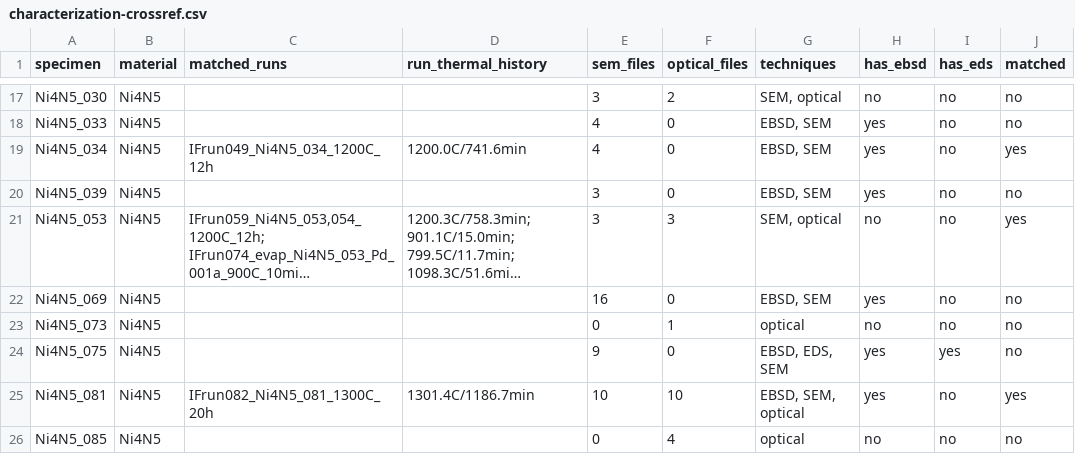
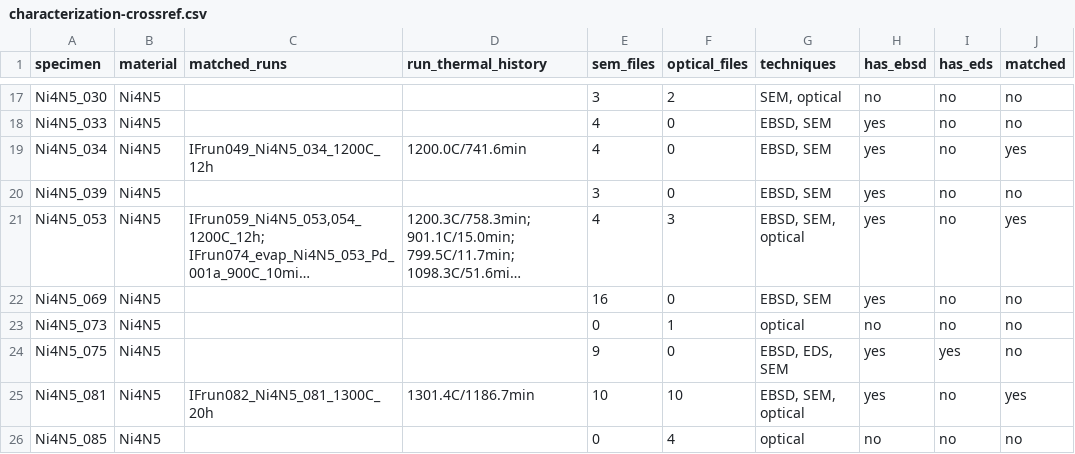
Before and after one commit to vertical-cloud-lab/custom-induction-furnace, a CSV file: paper/characterization-crossref.csv, drawn as a sheet; only a part is shown, gaps mark what is left out; long unchanged cells end in …; the diff names each change by its address in the sheet, - before the commit and + after, or states it on an @@ line.

```diff
--- a/paper/characterization-crossref.csv
+++ b/paper/characterization-crossref.csv
-E21 (sem_files): 3
+E21 (sem_files): 4
-G21 (techniques): SEM, optical
+G21 (techniques): EBSD, SEM, optical
-H21 (has_ebsd): no
+H21 (has_ebsd): yes
```
Also changed, not shown: docs/SEM/CATALOG.csv, 6 other files.
